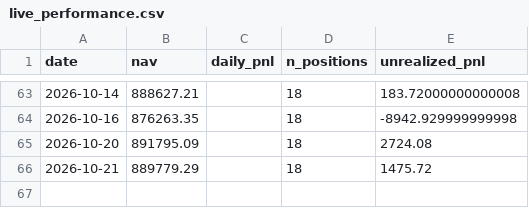
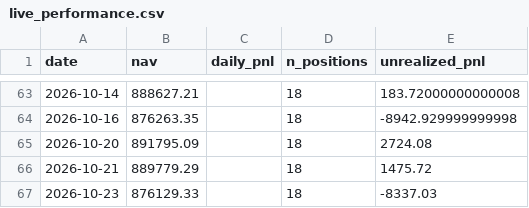
Before and after one commit to isaacnicas/quant-portfolio, a CSV file: data/live_performance.csv, drawn as a sheet; only a part is shown, gaps mark what is left out.

Commit message:
daily update 2026-10-23

```diff
--- a/data/live_performance.csv
+++ b/data/live_performance.csv
@@ -66 +66,2 @@ date,nav,daily_pnl,n_positions,unrealized_pnl
 2026-10-21,889779.29,,18,1475.72
+2026-10-23,876129.33,,18,-8337.03
```
Also changed, not shown: 2 other files.
